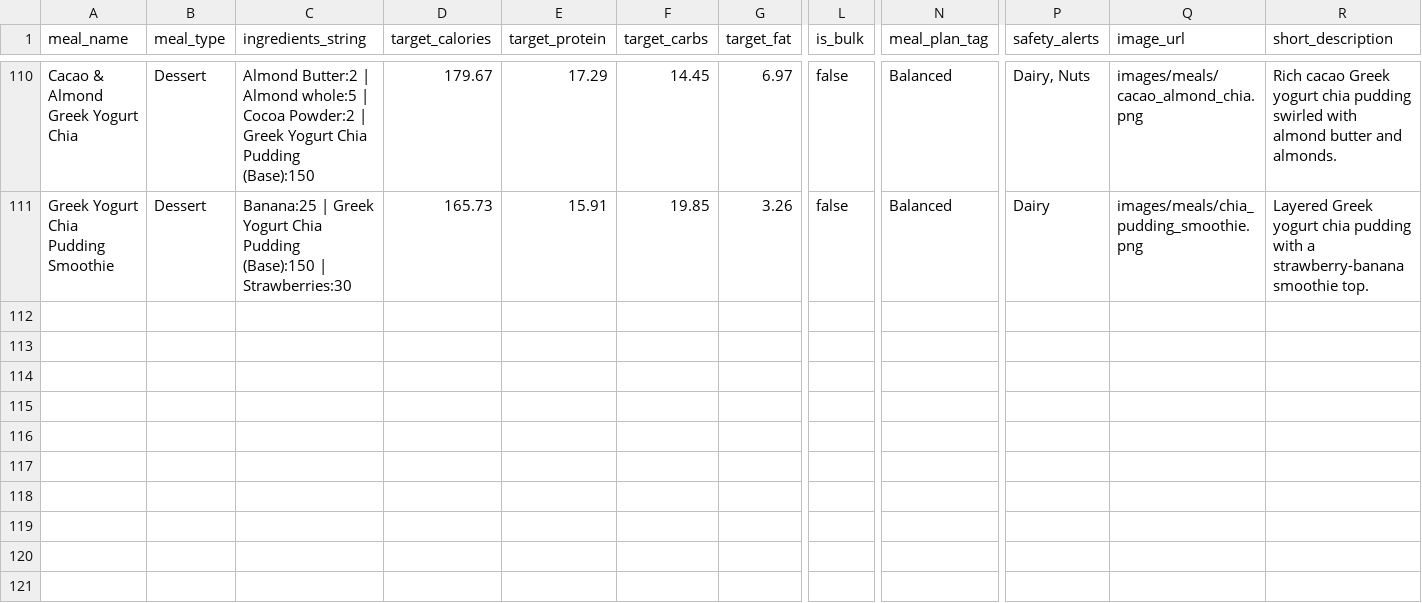
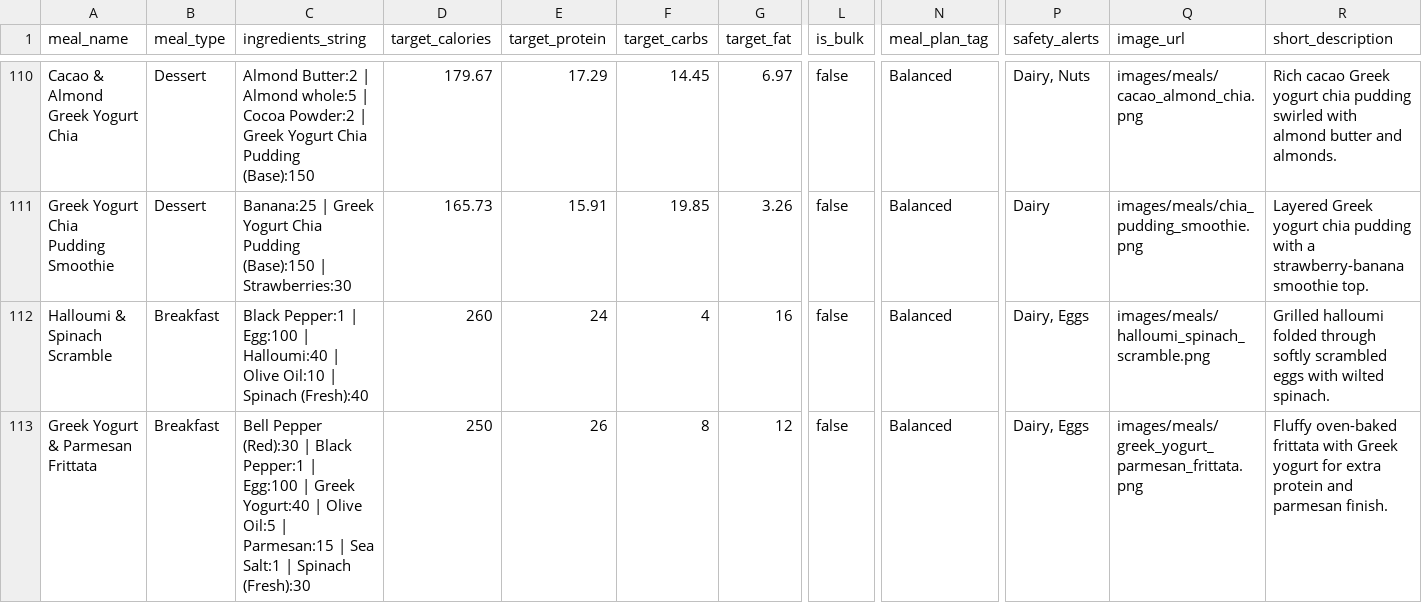
Before and after one commit to nasreenhsaif-eng/meal-craft, a CSV file: database/data/menu/meals.csv, drawn as a sheet; only a part is shown, gaps mark what is left out; rows hold the shown columns only; the diff covers the shown part only; the diff names each change by its address in the sheet, - before the commit and + after, or states it on an @@ line.

Commit message:
Menu Sync: 2026-07-01 09:21:24

```diff
--- a/database/data/menu/meals.csv
+++ b/database/data/menu/meals.csv
+row 112: Halloumi & Spinach Scramble | Breakfast | Black Pepper:1 | Egg:100 | Halloumi:40 | Olive Oil:10 | Spinach (Fresh):40 | 260 | 24 | 4 | 16 | false | Balanced | Dairy, Eggs | images/meals/halloumi_spinach_scramble.png | Grilled halloumi folded through softly scrambled eggs with wilted spinach.
+row 113: Greek Yogurt & Parmesan Frittata | Breakfast | Bell Pepper (Red):30 | Black Pepper:1 | Egg:100 | Greek Yogurt:40 | Olive Oil:5 | Parmesan:15 | Sea Salt:1 | Spinach (Fresh):30 | 250 | 26 | 8 | 12 | false | Balanced | Dairy, Eggs | images/meals/greek_yogurt_parmesan_frittata.png | Fluffy oven-baked frittata with Greek yogurt for extra protein and parmesan finish.
```
Also changed, not shown: 6 added rows, 1 removed row, 1 moved row and 11 edited cells elsewhere in this file, database/data/menu/ingredients.csv, 9 other files.
